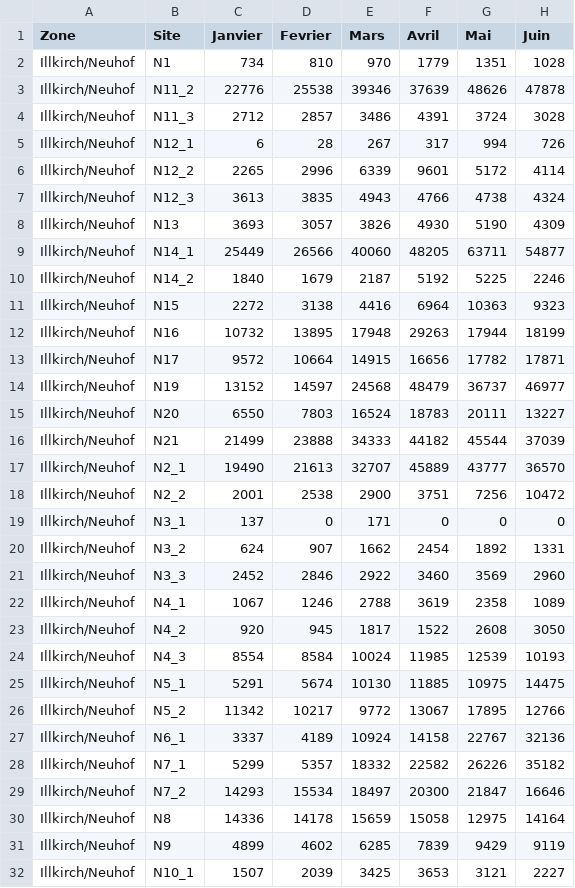
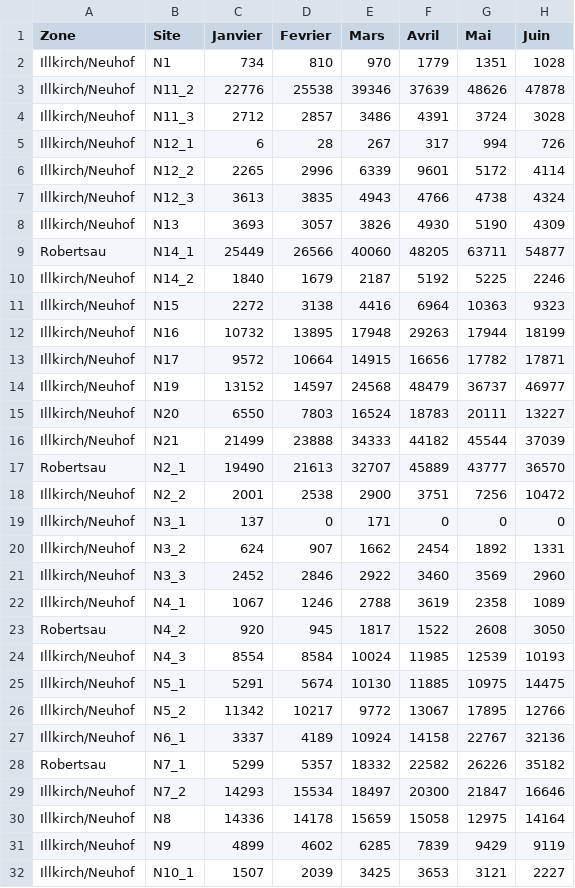
Before and after one commit to aodrenne/Zone_mois, a CSV file: somme_mois_8-20h.csv, drawn as a sheet; only a part is shown; the diff names each change by its address in the sheet, - before the commit and + after, or states it on an @@ line.

Commit message:
somme_mois_8-20h.csv

```diff
--- a/somme_mois_8-20h.csv
+++ b/somme_mois_8-20h.csv
-A9 (Zone): Illkirch/Neuhof
+A9 (Zone): Robertsau
-A17 (Zone): Illkirch/Neuhof
+A17 (Zone): Robertsau
-A23 (Zone): Illkirch/Neuhof
+A23 (Zone): Robertsau
-A28 (Zone): Illkirch/Neuhof
+A28 (Zone): Robertsau
```
